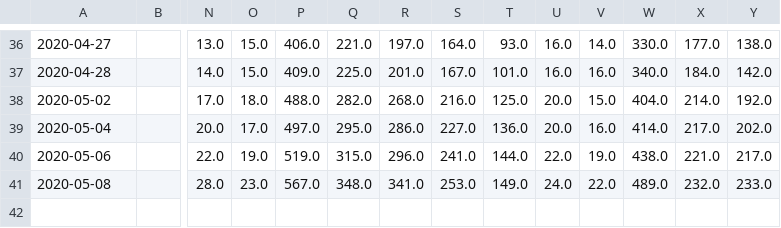
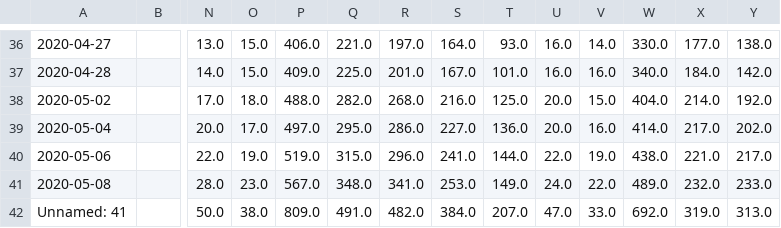
Before and after one commit to jaguridi/Datos-COVID19, a CSV file: output/producto22/HospitalizadosEtario_Acumulado_T.csv, drawn as a sheet; only a part is shown, gaps mark what is left out; rows hold the shown columns only; the diff names each change by its address in the sheet, - before the commit and + after, or states it on an @@ line.

```diff
--- a/output/producto22/HospitalizadosEtario_Acumulado_T.csv
+++ b/output/producto22/HospitalizadosEtario_Acumulado_T.csv
+row 42: Unnamed: 41 |  | 50.0 | 38.0 | 809.0 | 491.0 | 482.0 | 384.0 | 207.0 | 47.0 | 33.0 | 692.0 | 319.0 | 313.0
```
Also changed, not shown: output/producto22/HospitalizadosEtario_Acumulado.csv, output/producto22/HospitalizadosEtario_Acumulado_std.csv.
